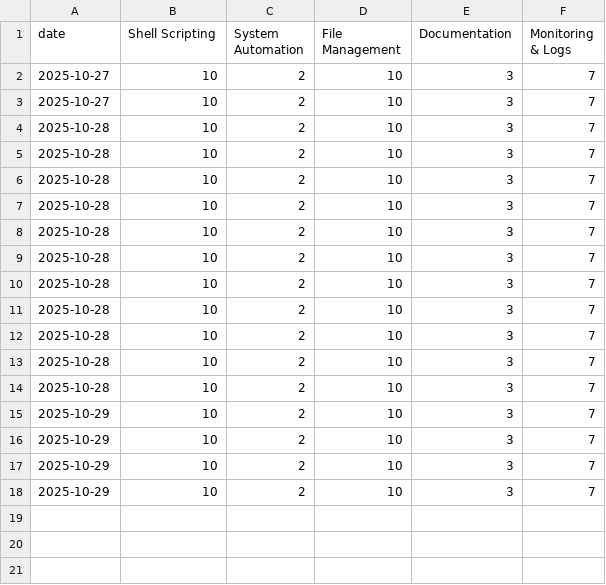
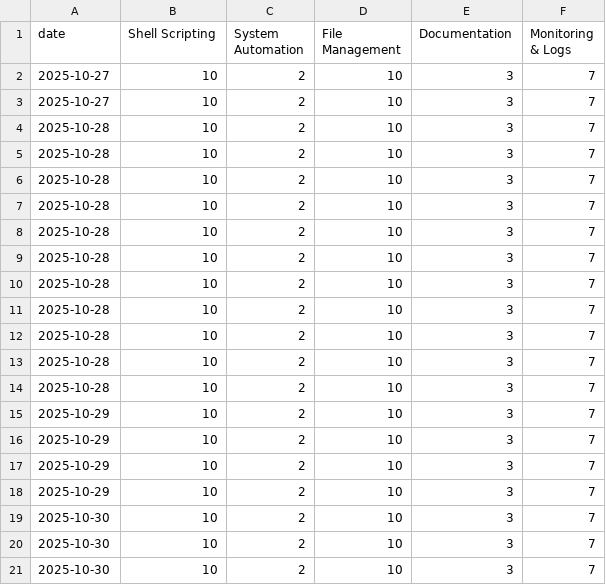
Before and after one commit to KateSofiaPetersen/linux-dashboard, a CSV file: assets/data/ai_competence_history.csv, drawn as a sheet; the diff names each change by its address in the sheet, - before the commit and + after, or states it on an @@ line.

```diff
--- a/assets/data/ai_competence_history.csv
+++ b/assets/data/ai_competence_history.csv
+row 19: 2025-10-30 | 10 | 2 | 10 | 3 | 7
+row 20: 2025-10-30 | 10 | 2 | 10 | 3 | 7
+row 21: 2025-10-30 | 10 | 2 | 10 | 3 | 7
```
Also changed, not shown: 2 other files.
